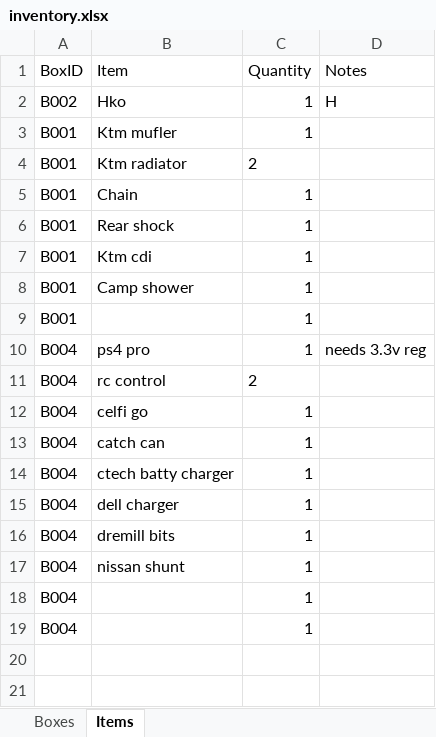
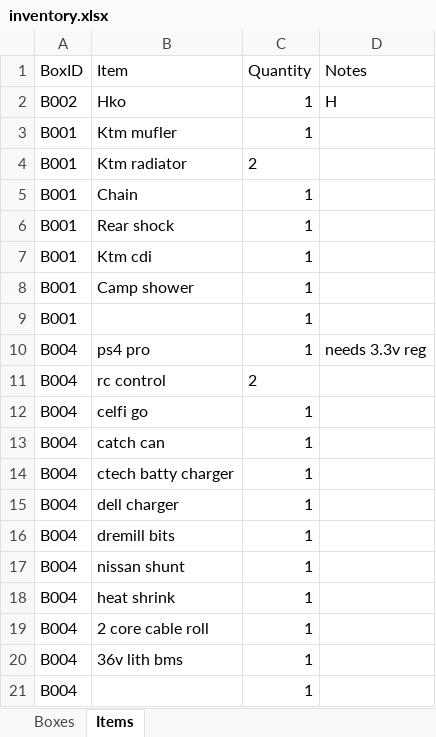
Before and after one commit to timrohner82-tuanbiomass/Storeroom, an Excel workbook: inventory.xlsx, sheet Items, drawn as a sheet; values as stored, in another font and other column widths than the file's, no borders; the diff names each change by its address in the sheet, - before the commit and + after, or states it on an @@ line.

Commit message:
Update inventory — 8/8/2026, 1:46:46 PM

```diff
--- a/inventory.xlsx (sheet Items)
+++ b/inventory.xlsx (sheet Items)
-B18 (Item): (empty)
+B18 (Item): heat shrink
+row 19: B004 | 2 core cable roll | 1
+row 20: B004 | 36v lith bms | 1
```
